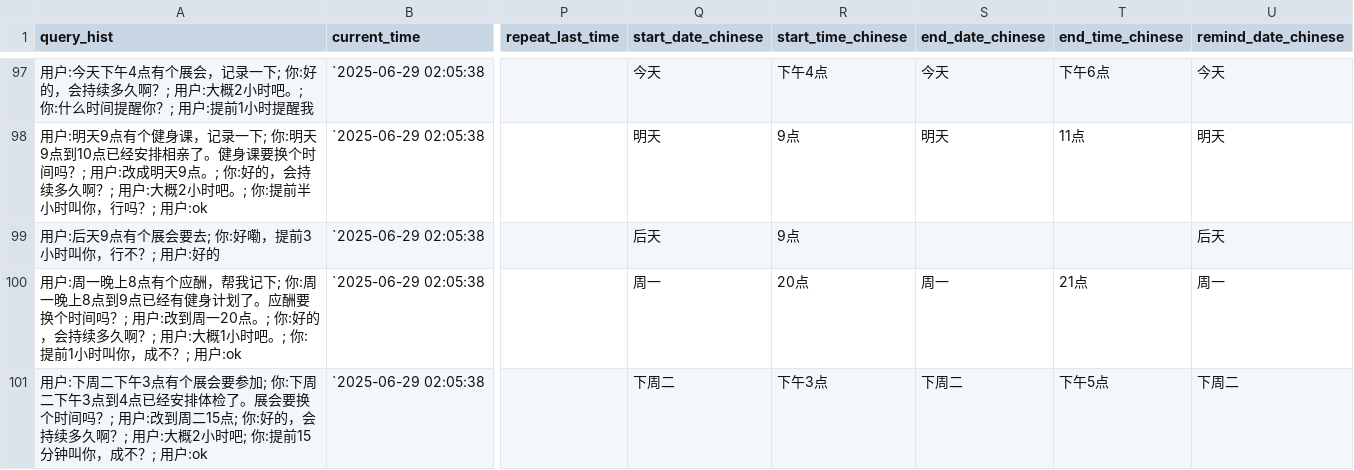
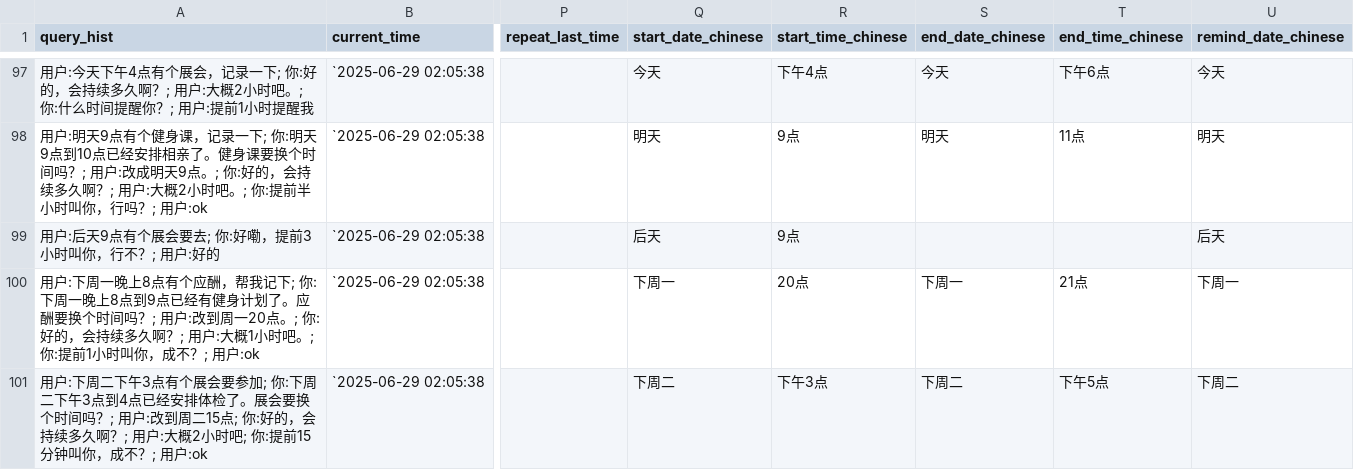
Before and after one commit to zhouyuchi144/memory_test, a CSV file: 9_答案/集合4-多轮数据.csv, drawn as a sheet; only a part is shown, gaps mark what is left out; the diff covers the shown part only; the diff names each change by its address in the sheet, - before the commit and + after, or states it on an @@ line.

```diff
--- a/9_答案/集合4-多轮数据.csv
+++ b/9_答案/集合4-多轮数据.csv
-A100 (query_hist): 用户:周一晚上8点有个应酬，帮我记下; 你:周一晚上…
+A100 (query_hist): 用户:下周一晚上8点有个应酬，帮我记下; 你:下周一晚上…
-Q100 (start_date_chinese): 周一
+Q100 (start_date_chinese): 下周一
-S100 (end_date_chinese): 周一
+S100 (end_date_chinese): 下周一
-U100 (remind_date_chinese): 周一
+U100 (remind_date_chinese): 下周一
```
Also changed, not shown: 108 edited cells elsewhere in this file, 0_原始数据集/集合2-重点例行case.csv, 1_生成结果/result_集合4-多轮数据.csv, 10 other files.
